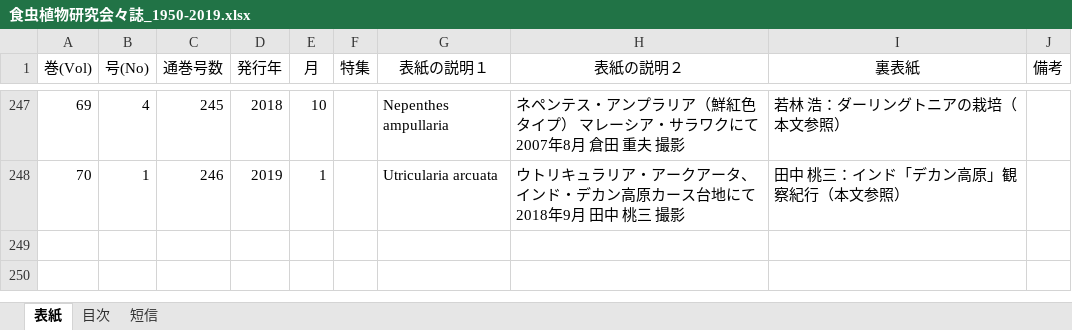
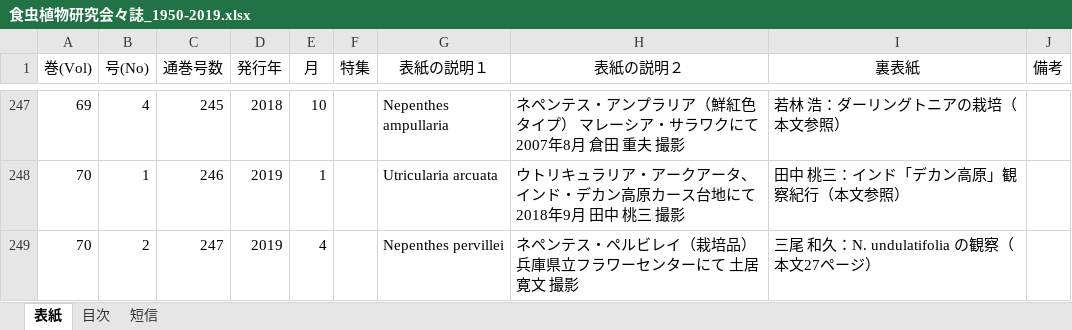
Before and after one commit to tsajiki/IPS, an Excel workbook: 食虫植物研究会々誌_1950-2019.xlsx, sheet 表紙, drawn as a sheet; only a part is shown, gaps mark what is left out; values as stored, in another font and other column widths than the file's, no borders; the diff names each change by its address in the sheet, - before the commit and + after, or states it on an @@ line.

```diff
--- a/食虫植物研究会々誌_1950-2019.xlsx (sheet 表紙)
+++ b/食虫植物研究会々誌_1950-2019.xlsx (sheet 表紙)
+row 249: 70 | 2 | 247 | 2019 | 4 |  | Nepenthes pervillei | ネペンテス・ペルビレイ（栽培品）兵庫県立フラワーセンターにて 土居 寛文 撮影 | 三尾 和久：N. undulatifolia の観察（本文27ページ）
```
Also changed, not shown: sheet 目次, sheet 短信.
